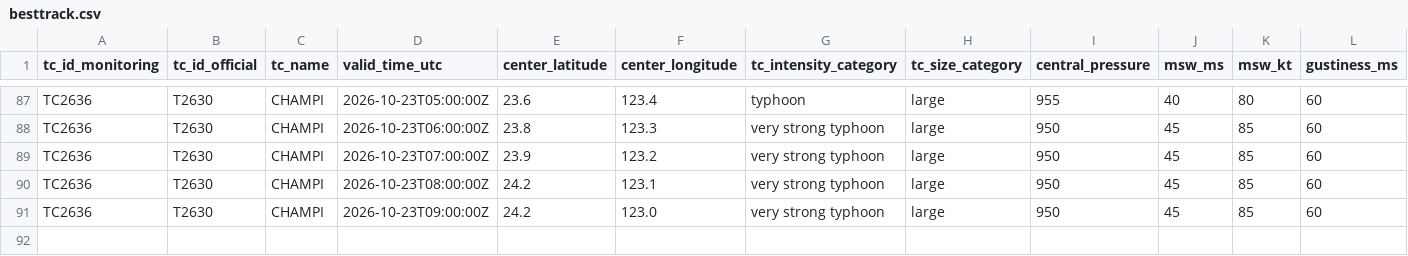
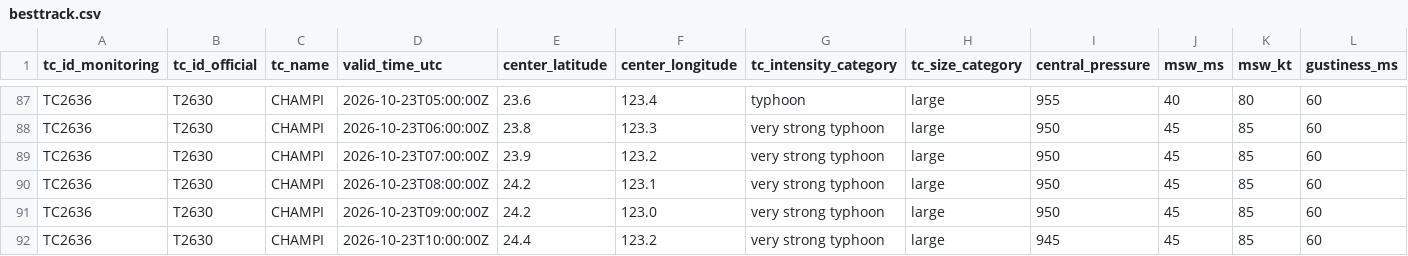
Before and after one commit to beuraieon-a/jma-tc-tracker, a CSV file: data/T2630_CHAMPI/besttrack.csv, drawn as a sheet; only a part is shown, gaps mark what is left out; rows hold the shown columns only; the diff names each change by its address in the sheet, - before the commit and + after, or states it on an @@ line.

Commit message:
data: 39941326613 2026-10-23T10:45:26Z

```diff
--- a/data/T2630_CHAMPI/besttrack.csv
+++ b/data/T2630_CHAMPI/besttrack.csv
+row 92: TC2636 | T2630 | CHAMPI | 2026-10-23T10:00:00Z | 24.4 | 123.2 | very strong typhoon | large | 945 | 45 | 85 | 60
```
Also changed, not shown: 4 other files.
